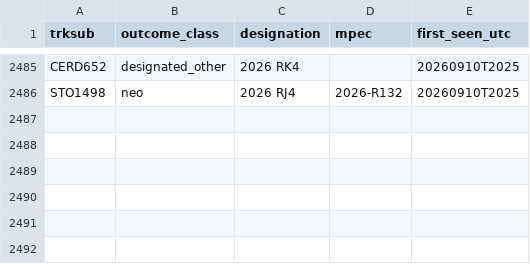
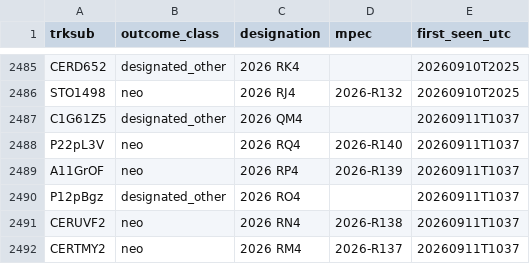
Before and after one commit to LeahS-blip/Planetary-Defense-Spacesift, a CSV file: data/capture/outcomes.csv, drawn as a sheet; only a part is shown, gaps mark what is left out.

```diff
--- a/data/capture/outcomes.csv
+++ b/data/capture/outcomes.csv
@@ -2486 +2486,7 @@ CERD652,designated_other,2026 RK4,,20260910T2025
 STO1498,neo,2026 RJ4,2026-R132,20260910T2025
+C1G61Z5,designated_other,2026 QM4,,20260911T1037
+P22pL3V,neo,2026 RQ4,2026-R140,20260911T1037
+A11GrOF,neo,2026 RP4,2026-R139,20260911T1037
+P12pBgz,designated_other,2026 RO4,,20260911T1037
+CERUVF2,neo,2026 RN4,2026-R138,20260911T1037
+CERTMY2,neo,2026 RM4,2026-R137,20260911T1037
```
Also changed, not shown: outputs/daily_vetting.csv, 21 other files.
